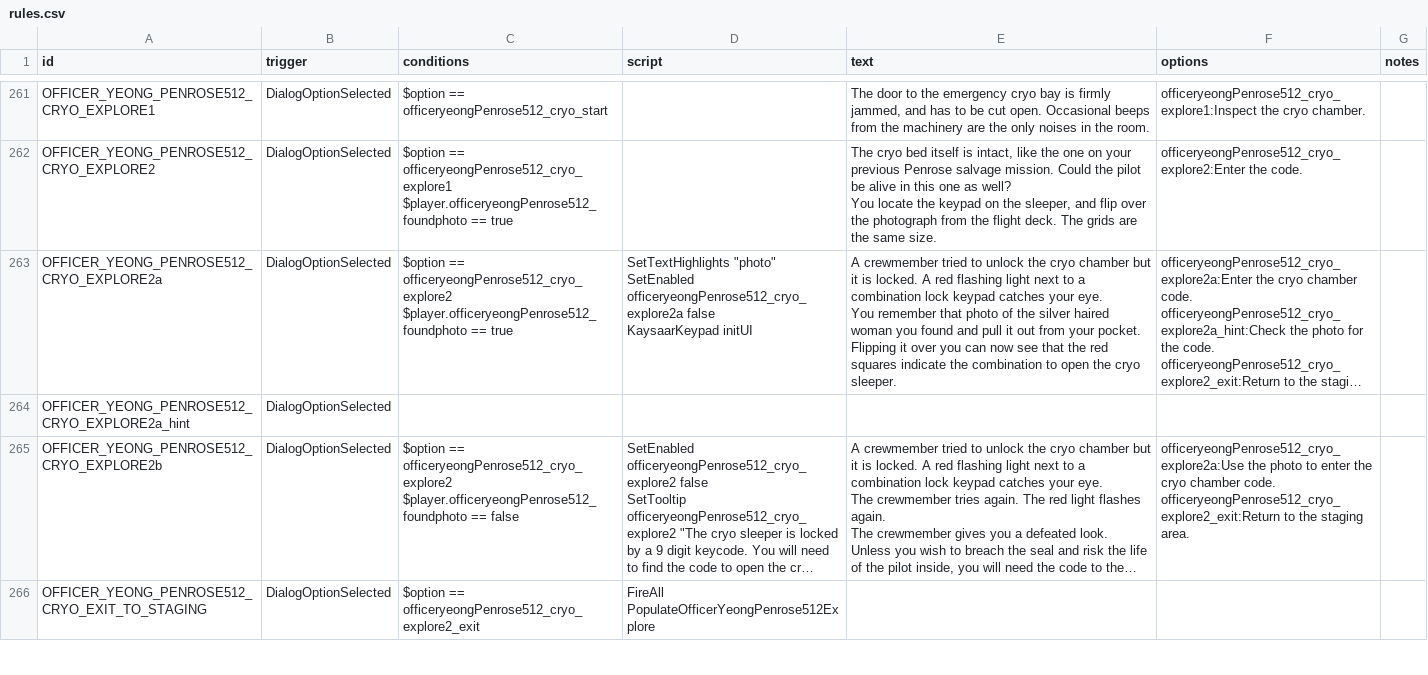
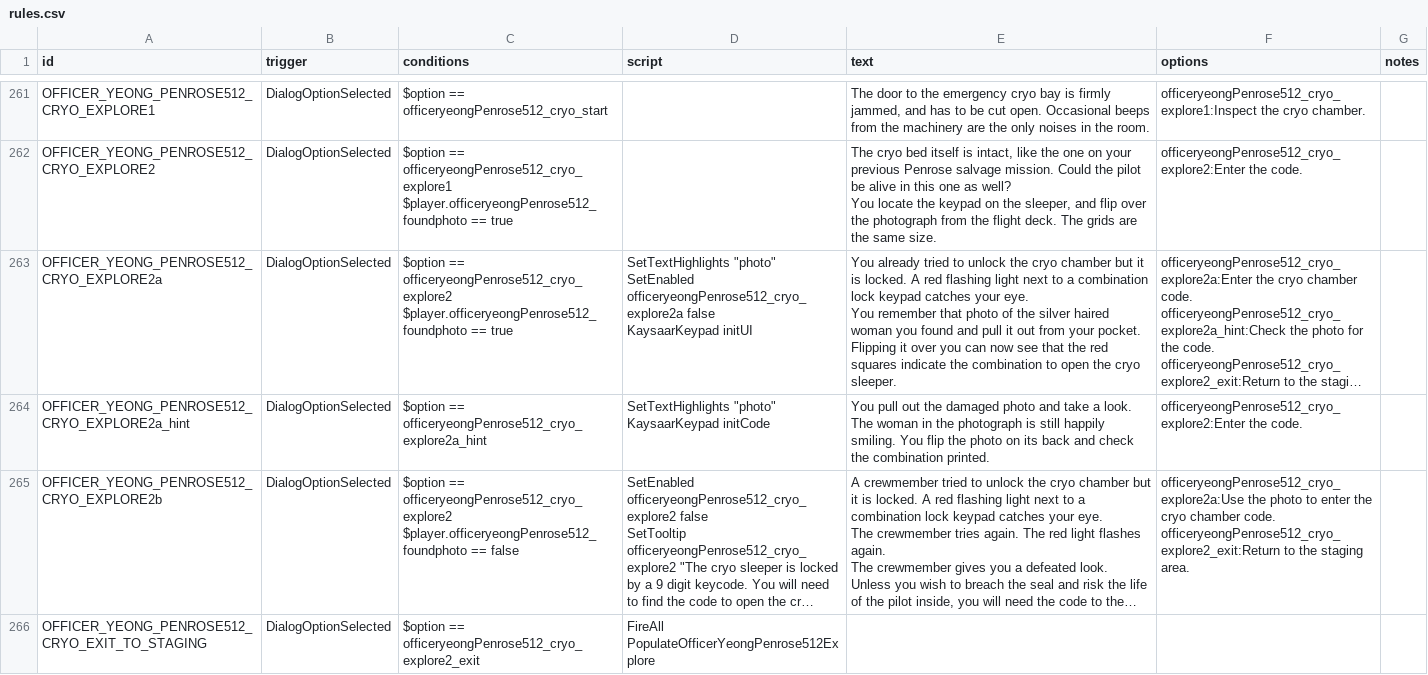
Before and after one commit to naslee2/SignalisMod, a CSV file: data/campaign/rules.csv, drawn as a sheet; only a part is shown, gaps mark what is left out; long unchanged cells end in …; ↵ is a line break in a cell; the diff names each change by its address in the sheet, - before the commit and + after, or states it on an @@ line.

```diff
--- a/data/campaign/rules.csv
+++ b/data/campaign/rules.csv
-E263 (text): A crewmember tried to…
+E263 (text): You already tried to…
-C264 (conditions): (empty)
+C264 (conditions): $option == officeryeongPenrose512_cryo_explore2a_hint
-D264 (script): (empty)
+D264 (script): SetTextHighlights "photo" ↵ KaysaarKeypad initCode
-E264 (text): (empty)
+E264 (text): You pull out the damaged photo and take a look. The woman in the photograph is still happily smiling. You flip the photo on its back and check the combination printed.
-F264 (options): (empty)
+F264 (options): officeryeongPenrose512_cryo_explore2:Enter the code.
```
Also changed, not shown: 2 other files.
